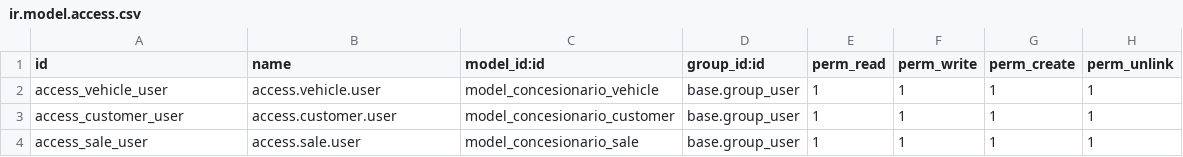
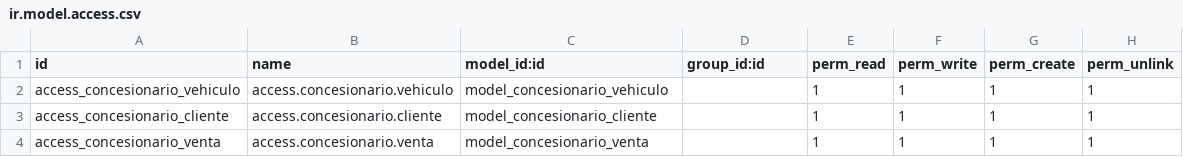
Before and after one commit to danricram/concesionario_2mano, a CSV file: security/ir.model.access.csv, drawn as a sheet.

```diff
--- a/security/ir.model.access.csv
+++ b/security/ir.model.access.csv
@@ -1,4 +1,4 @@
 id,name,model_id:id,group_id:id,perm_read,perm_write,perm_create,perm_unlink
-access_vehicle_user,access.vehicle.user,model_concesionario_vehicle,base.group_user,1,1,1,1
-access_customer_user,access.customer.user,model_concesionario_customer,base.group_user,1,1,1,1
-access_sale_user,access.sale.user,model_concesionario_sale,base.group_user,1,1,1,1
+access_concesionario_vehiculo,access.concesionario.vehiculo,model_concesionario_vehiculo,,1,1,1,1
+access_concesionario_cliente,access.concesionario.cliente,model_concesionario_cliente,,1,1,1,1
+access_concesionario_venta,access.concesionario.venta,model_concesionario_venta,,1,1,1,1
```
Also changed, not shown: 4 other files.
